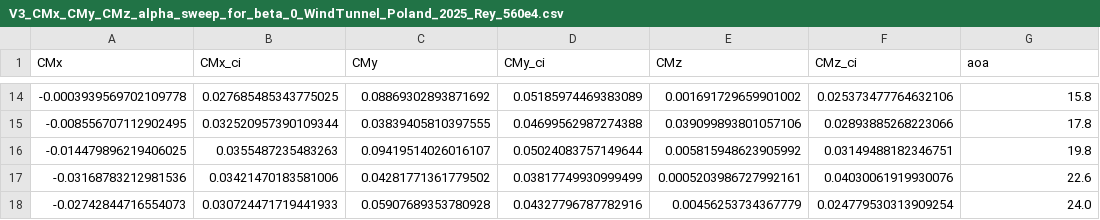
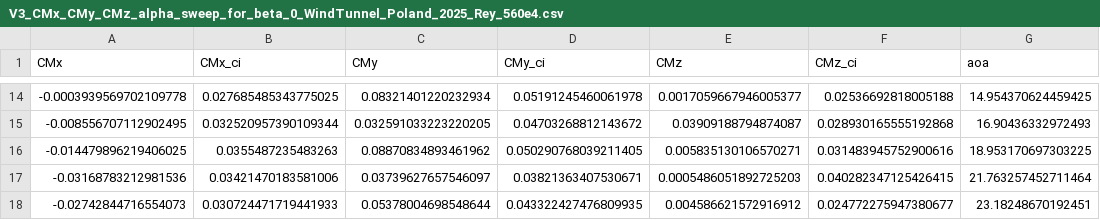
Before and after one commit to jellepoland/load_balance_wind_tunnel_measurement_analysis_of_TUDELFT_V3_LEI_KITE_scale_model, a CSV file: processed_data/polar_data/V3_CMx_CMy_CMz_alpha_sweep_for_beta_0_WindTunnel_Poland_2025_Rey_560e4.csv, drawn as a sheet; only a part is shown, gaps mark what is left out; the diff covers the shown part only.

```diff
--- a/processed_data/polar_data/V3_CMx_CMy_CMz_alpha_sweep_for_beta_0_WindTunnel_Poland_2025_Rey_560e4.csv
+++ b/processed_data/polar_data/V3_CMx_CMy_CMz_alpha_sweep_for_beta_0_WindTunnel_Poland_2025_Rey_560e4.csv
@@ -14,5 +14,5 @@ CMx,CMx_ci,CMy,CMy_ci,CMz,CMz_ci,aoa
--0.0003939569702109778,0.027685485343775025,0.08869302893871692,0.05185974469383089,0.001691729659901002,0.025373477764632106,15.8
--0.008556707112902495,0.032520957390109344,0.03839405810397555,0.04699562987274388,0.039099893801057106,0.02893885268223066,17.8
--0.014479896219406025,0.0355487235483263,0.09419514026016107,0.05024083757149644,0.005815948623905992,0.03149488182346751,19.8
--0.03168783212981536,0.03421470183581006,0.04281771361779502,0.03817749930999499,0.0005203986727992161,0.04030061919930076,22.6
--0.02742844716554073,0.030724471719441933,0.05907689353780928,0.04327796787782916,0.00456253734367779,0.024779530313909254,24.0
+-0.0003939569702109778,0.027685485343775025,0.08321401220232934,0.05191245460061978,0.0017059667946005377,0.02536692818005188,14.954370624459425
+-0.008556707112902495,0.032520957390109344,0.032591033223220205,0.04703268812143672,0.03909188794874087,0.028930165555192868,16.90436332972493
+-0.014479896219406025,0.0355487235483263,0.08870834893461962,0.050290768039211405,0.005835130106570271,0.031483945752900616,18.953170697303225
+-0.03168783212981536,0.03421470183581006,0.03739627657546097,0.03821363407530671,0.0005486051892725203,0.040282347125426415,21.763257452711464
+-0.02742844716554073,0.030724471719441933,0.05378004698548644,0.043322427476809935,0.004586621572916912,0.024772275947380677,23.18248670192451
```
Also changed, not shown: 60 edited cells elsewhere in this file, processed_data/polar_data/V3_CL_CD_CS_beta_sweep_alpha_11.9_WindTunnel_Poland_2025_Rey_560e4.csv, processed_data/polar_data/V3_CL_CD_CS_beta_sweep_alpha_6.8_WindTunnel_Poland_2025_Rey_560e4.csv, 44 other files.
